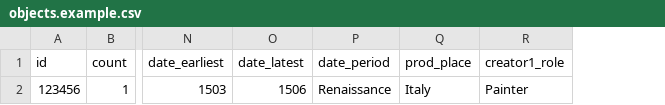
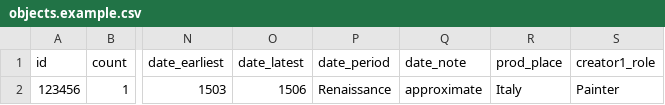
Before and after one commit to collectionspace/csible, a CSV file: templates/cataloging/objects.example.csv, drawn as a sheet; only a part is shown, gaps mark what is left out; the diff names each change by its address in the sheet, - before the commit and + after, or states it on an @@ line.

```diff
--- a/templates/cataloging/objects.example.csv
+++ b/templates/cataloging/objects.example.csv
+column Q (date_note), row 2: approximate
```
Also changed, not shown: templates/cataloging/objects.config.csv, 1 other file.
